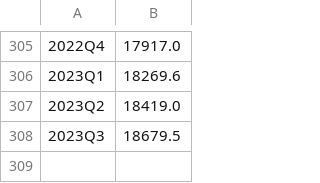
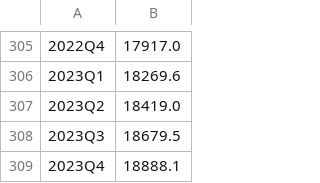
Before and after one commit to janjannagtegaal/NowCasting-M1, a CSV file: results/bea/bea_pce_original.csv, drawn as a sheet; only a part is shown, gaps mark what is left out.

```diff
--- a/results/bea/bea_pce_original.csv
+++ b/results/bea/bea_pce_original.csv
@@ -308 +308,2 @@
 2023Q3,18679.5
+2023Q4,18888.1
```
Also changed, not shown: data/BEA/bea_usgdp.csv, results/final_dataset/final_proxy_dataset.csv, 4 other files.
